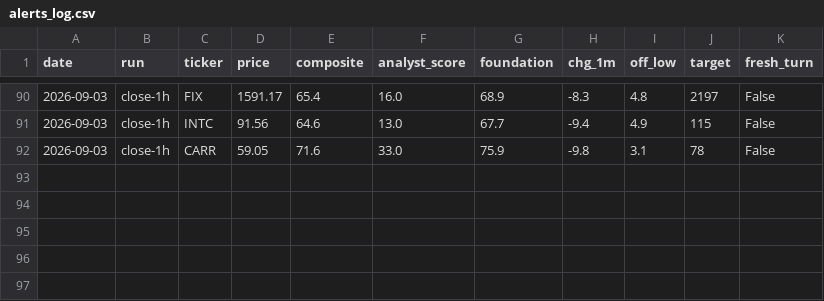
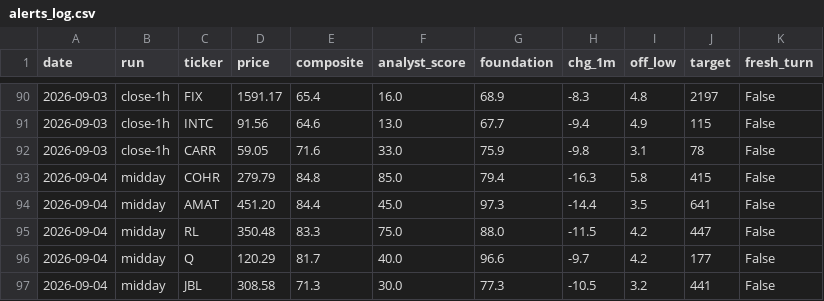
Before and after one commit to karthikpalsg/dip-radar, a CSV file: data/alerts_log.csv, drawn as a sheet; only a part is shown, gaps mark what is left out.

```diff
--- a/data/alerts_log.csv
+++ b/data/alerts_log.csv
@@ -92 +92,6 @@ date,run,ticker,price,composite,analyst_score,foundation,chg_1m,off_low,target,f
 2026-09-03,close-1h,CARR,59.05,71.6,33.0,75.9,-9.8,3.1,78,False
+2026-09-04,midday,COHR,279.79,84.8,85.0,79.4,-16.3,5.8,415,False
+2026-09-04,midday,AMAT,451.20,84.4,45.0,97.3,-14.4,3.5,641,False
+2026-09-04,midday,RL,350.48,83.3,75.0,88.0,-11.5,4.2,447,False
+2026-09-04,midday,Q,120.29,81.7,40.0,96.6,-9.7,4.2,177,False
+2026-09-04,midday,JBL,308.58,71.3,30.0,77.3,-10.5,3.2,441,False
```
Also changed, not shown: 1 other file.
